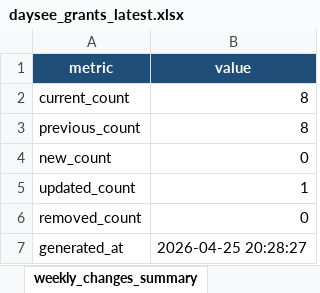
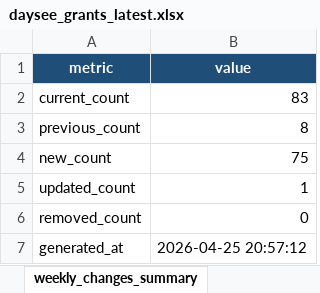
Before and after one commit to focujeffery/grant-scraper, an Excel workbook: state/daysee_grants_latest.xlsx, sheet weekly_changes_summary, drawn as a sheet; values as stored, in another font and other column widths than the file's, no borders; the diff names each change by its address in the sheet, - before the commit and + after, or states it on an @@ line.

```diff
--- a/state/daysee_grants_latest.xlsx (sheet weekly_changes_summary)
+++ b/state/daysee_grants_latest.xlsx (sheet weekly_changes_summary)
-B2 (value): 8
+B2 (value): 83
-B4 (value): 0
+B4 (value): 75
-B7 (value): 2026-04-25 20:28:27
+B7 (value): 2026-04-25 20:57:12
```
Also changed, not shown: sheet grants_detail, sheet weekly_new_plans, sheet grants_summary, state/daysee_grants_delta_latest.xlsx.
